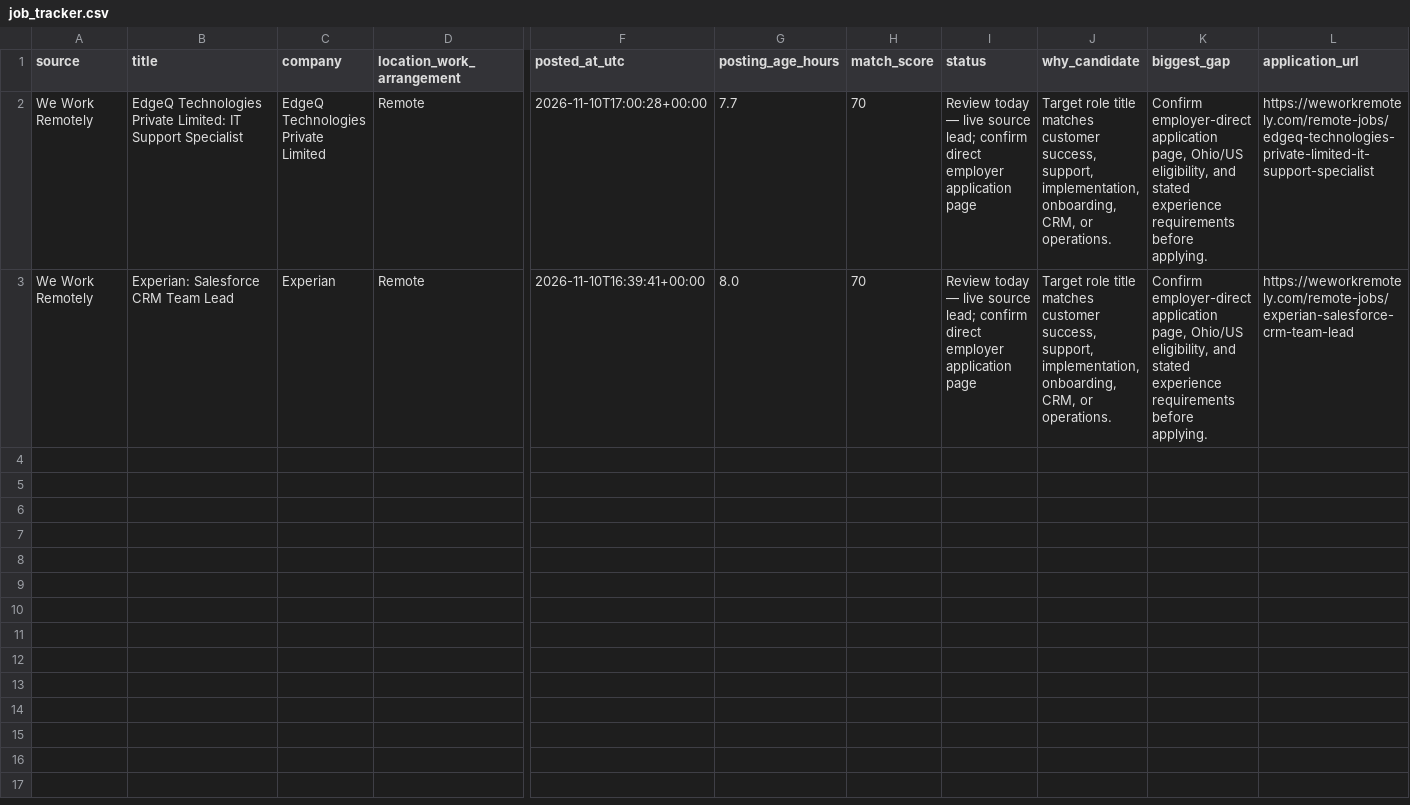
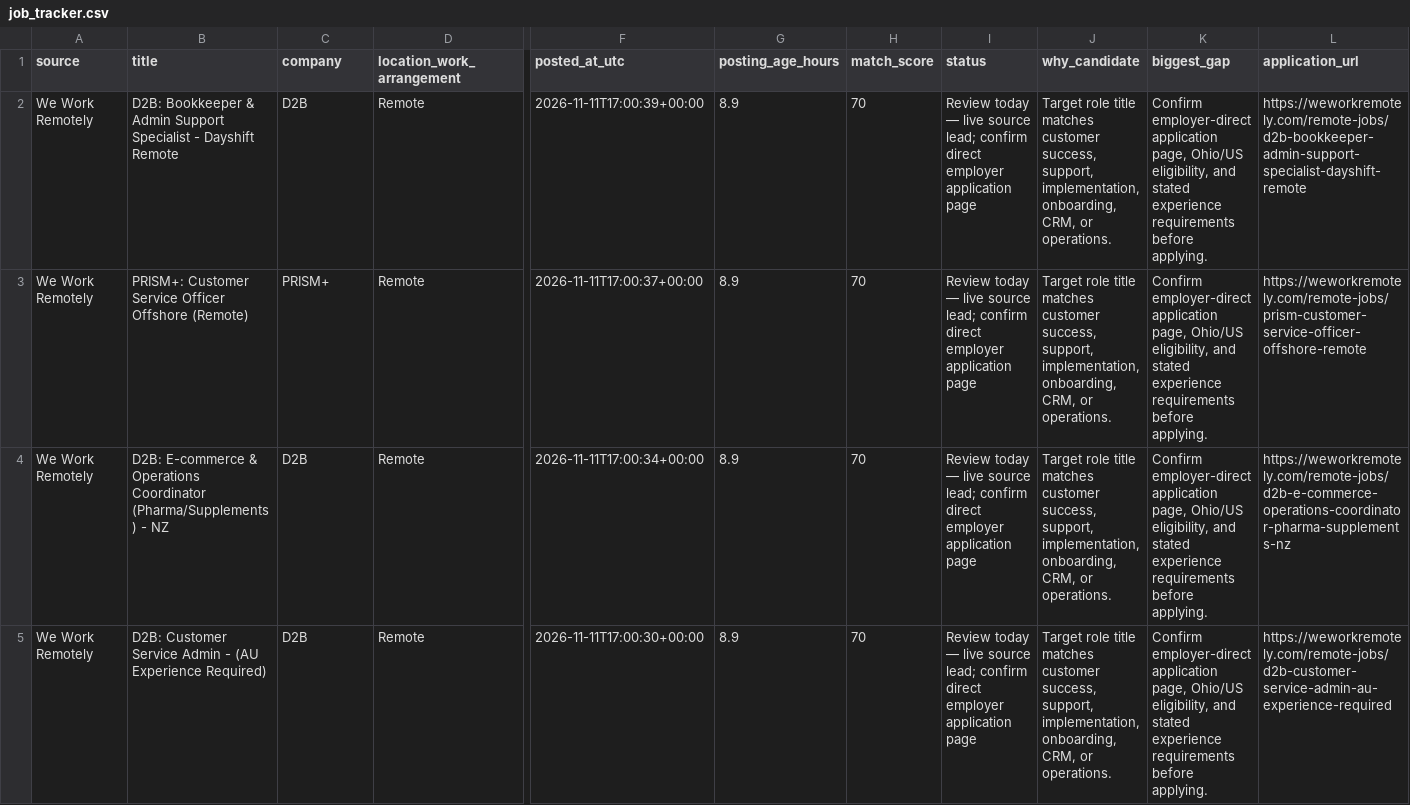
Before and after one commit to TitiLola216/will-work-for-money, a CSV file: job_tracker.csv, drawn as a sheet; only a part is shown, gaps mark what is left out; addresses are those after the commit; rows hold the shown columns only; the diff names each change by its address in the sheet, - before the commit and + after, or states it on an @@ line.

```diff
--- a/job_tracker.csv
+++ b/job_tracker.csv
-B2 (title): EdgeQ Technologies Private Limited: IT Support Specialist
+B2 (title): D2B: Bookkeeper & Admin Support Specialist - Dayshift Remote
-C2 (company): EdgeQ Technologies Private Limited
+C2 (company): D2B
-F2 (posted_at_utc): 2026-11-10T17:00:28+00:00
+F2 (posted_at_utc): 2026-11-11T17:00:39+00:00
-G2 (posting_age_hours): 7.7
+G2 (posting_age_hours): 8.9
-L2 (application_url): https://weworkremotely.com/remote-jobs/edgeq-technologies-private-limited-it-support-specialist
+L2 (application_url): https://weworkremotely.com/remote-jobs/d2b-bookkeeper-admin-support-specialist-dayshift-remote
+row 3: We Work Remotely | PRISM+: Customer Service Officer Offshore (Remote) | PRISM+ | Remote | 2026-11-11T17:00:37+00:00 | 8.9 | 70 | Review today — live source lead; confirm direct employer application page | Target role title matches customer success, support, implementation, onboarding, CRM, or operations. | Confirm employer-direct application page, Ohio/US eligibility, and stated experience requirements before applying. | https://weworkremotely.com/remote-jobs/prism-customer-service-officer-offshore-remote
+row 4: We Work Remotely | D2B: E-commerce & Operations Coordinator (Pharma/Supplements) - NZ | D2B | Remote | 2026-11-11T17:00:34+00:00 | 8.9 | 70 | Review today — live source lead; confirm direct employer application page | Target role title matches customer success, support, implementation, onboarding, CRM, or operations. | Confirm employer-direct application page, Ohio/US eligibility, and stated experience requirements before applying. | https://weworkremotely.com/remote-jobs/d2b-e-commerce-operations-coordinator-pharma-supplements-nz
-B5 (title): Experian: Salesforce CRM Team Lead
+B5 (title): D2B: Customer Service Admin - (AU Experience Required)
-C5 (company): Experian
+C5 (company): D2B
-F5 (posted_at_utc): 2026-11-10T16:39:41+00:00
+F5 (posted_at_utc): 2026-11-11T17:00:30+00:00
-G5 (posting_age_hours): 8.0
+G5 (posting_age_hours): 8.9
-L5 (application_url): https://weworkremotely.com/remote-jobs/experian-salesforce-crm-team-lead
+L5 (application_url): https://weworkremotely.com/remote-jobs/d2b-customer-service-admin-au-experience-required
```
Also changed, not shown: 1 other file.
